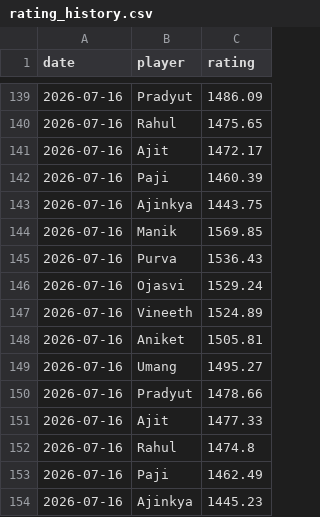
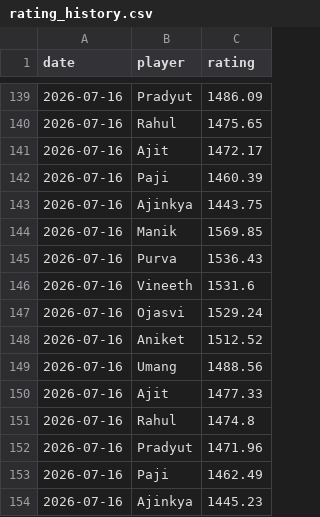
Before and after one commit to vineeth770/badminton-tracker, a CSV file: rating_history.csv, drawn as a sheet; only a part is shown, gaps mark what is left out.

Commit message:
Update history

```diff
--- a/rating_history.csv
+++ b/rating_history.csv
@@ -145,9 +145,9 @@ date,player,rating
 2026-07-16,Purva,1536.43
+2026-07-16,Vineeth,1531.6
 2026-07-16,Ojasvi,1529.24
-2026-07-16,Vineeth,1524.89
-2026-07-16,Aniket,1505.81
-2026-07-16,Umang,1495.27
-2026-07-16,Pradyut,1478.66
+2026-07-16,Aniket,1512.52
+2026-07-16,Umang,1488.56
 2026-07-16,Ajit,1477.33
 2026-07-16,Rahul,1474.8
+2026-07-16,Pradyut,1471.96
 2026-07-16,Paji,1462.49
```
